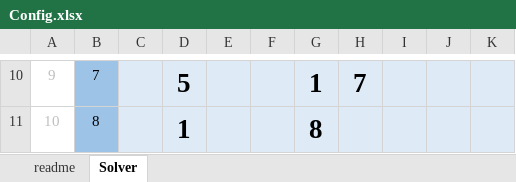
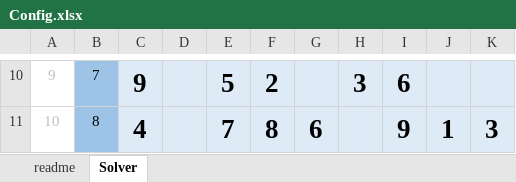
Before and after one commit to wavem/Solving_Sdoku, an Excel workbook: Solving_Sdoku/Win32/Debug/Config/Config.xlsx, sheet Solver, drawn as a sheet; only a part is shown, gaps mark what is left out; values as stored, in another font and other column widths than the file's, no borders; the diff covers the shown part only; the diff names each change by its address in the sheet, - before the commit and + after, or states it on an @@ line.

```diff
--- a/Solving_Sdoku/Win32/Debug/Config/Config.xlsx (sheet Solver)
+++ b/Solving_Sdoku/Win32/Debug/Config/Config.xlsx (sheet Solver)
-C10: (empty)
+C10: 9
-D10: 5
+D10: (empty)
-E10: (empty)
+E10: 5
-F10: (empty)
+F10: 2
-G10: 1
+G10: (empty)
-H10: 7
+H10: 3
-I10: (empty)
+I10: 6
-C11: (empty)
+C11: 4
-D11: 1
+D11: (empty)
-E11: (empty)
+E11: 7
-F11: (empty)
+F11: 8
-G11: 8
+G11: 6
-I11: (empty)
+I11: 9
-J11: (empty)
+J11: 1
-K11: (empty)
+K11: 3
```
Also changed, not shown: 31 edited cells elsewhere in this sheet.
